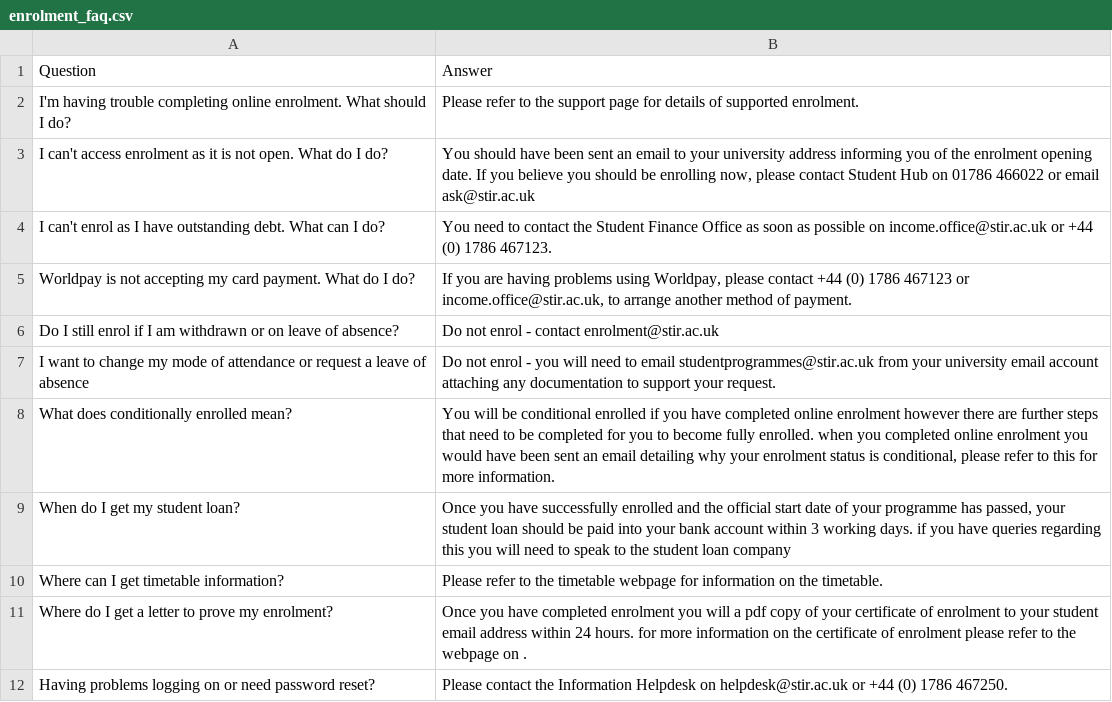
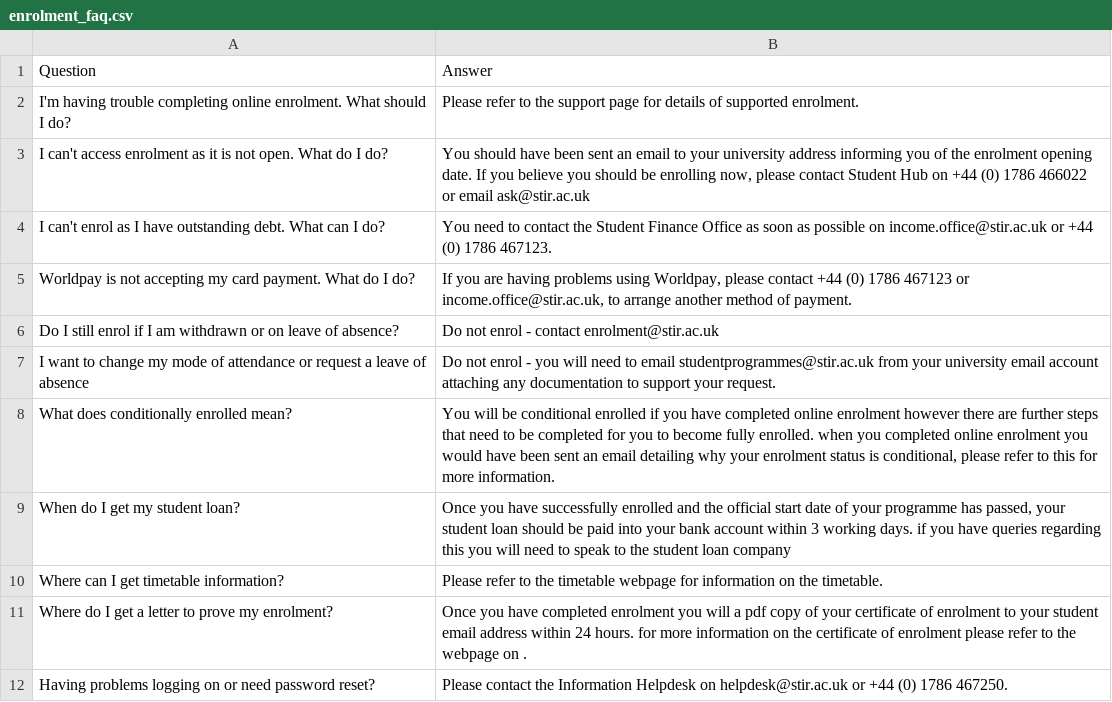
Before and after one commit to edward-mike/FaQ-Bot, a CSV file: data/to_csv/enrolment_faq.csv, drawn as a sheet.

Commit message:
updated data

```diff
--- a/data/to_csv/enrolment_faq.csv
+++ b/data/to_csv/enrolment_faq.csv
@@ -2,3 +2,3 @@ Question,Answer
 I'm having trouble completing online enrolment. What should I do?,"Please refer to the support page for details of supported enrolment."
-I can't access enrolment as it is not open. What do I do?,"You should have been sent an email to your university address informing you of the enrolment opening date. If you believe you should be enrolling now, please contact Student Hub on 01786 466022 or email ask@stir.ac.uk"
+I can't access enrolment as it is not open. What do I do?,"You should have been sent an email to your university address informing you of the enrolment opening date. If you believe you should be enrolling now, please contact Student Hub on +44 (0) 1786 466022 or email ask@stir.ac.uk"
 I can't enrol as I have outstanding debt. What can I do?,"You need to contact the Student Finance Office as soon as possible on income.office@stir.ac.uk or +44 (0) 1786 467123."
```
